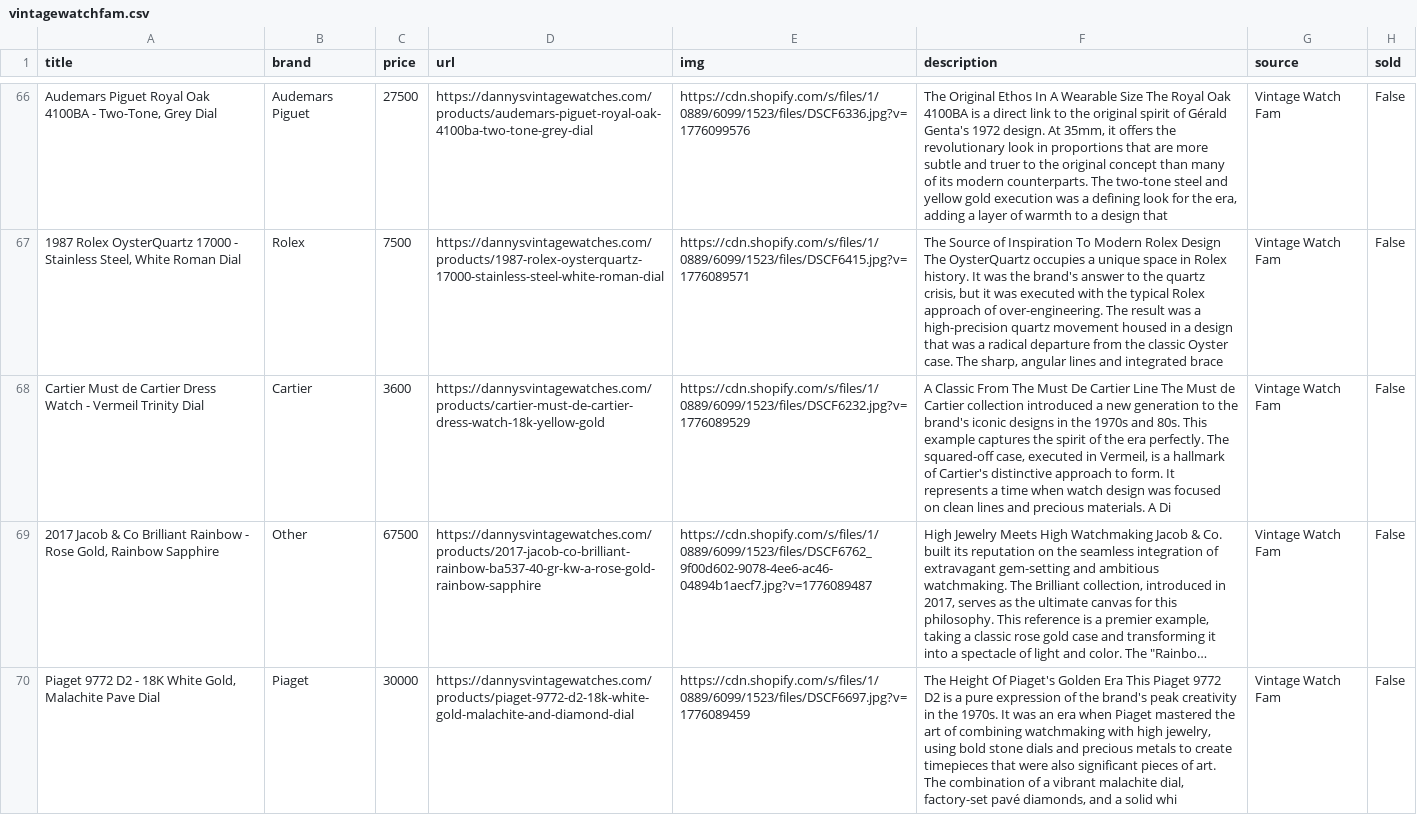
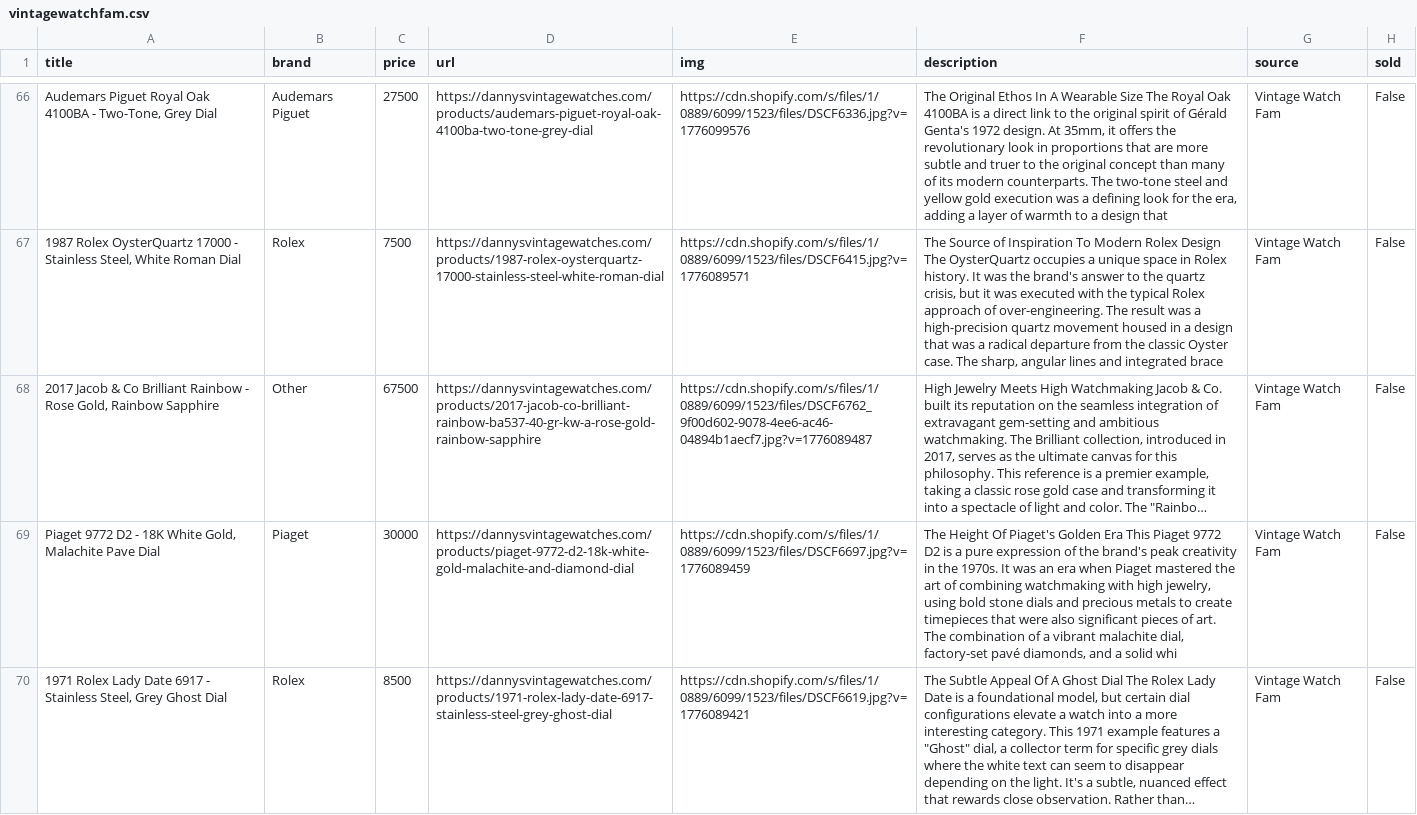
Before and after one commit to markatmutter-cloud/watchlist, a CSV file: data/vintagewatchfam.csv, drawn as a sheet; only a part is shown, gaps mark what is left out; the shorter side is filled out with more unchanged rows; long unchanged cells end in …; the diff covers the shown part only; the diff names each change by its address in the sheet, - before the commit and + after, or states it on an @@ line.

```diff
--- a/data/vintagewatchfam.csv
+++ b/data/vintagewatchfam.csv
-row 68: Cartier Must de Cartier Dress Watch - Vermeil Trinity Dial | Cartier | 3600 | https://dannysvintagewatches.com/products/cartier-must-de-cartier-dress-watch-18k-yellow-gold | https://cdn.shopify.com/s/files/1/0889/6099/1523/files/DSCF6232.jpg?v=1776089529 | A Classic From The Must De Cartier Line The Must de Cartier collection introduced a new generation to the brand's iconic designs in the 1970s and 80s. This example captures the spirit of the era perfectly. The squared-off case, executed in Vermeil, is a hallmark of Cartier's distinctive approach to form. It represents a time when watch design was focused on clean lines and precious materials. A Di | Vintage Watch Fam | False
```
Also changed, not shown: 2 removed rows elsewhere in this file, data/craftandtailored.csv, data/greyandpatina.csv, 9 other files.
